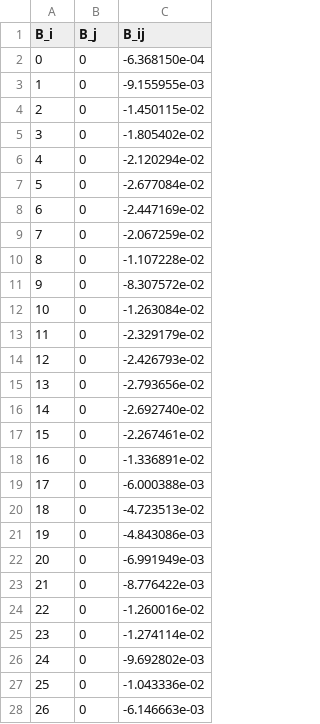
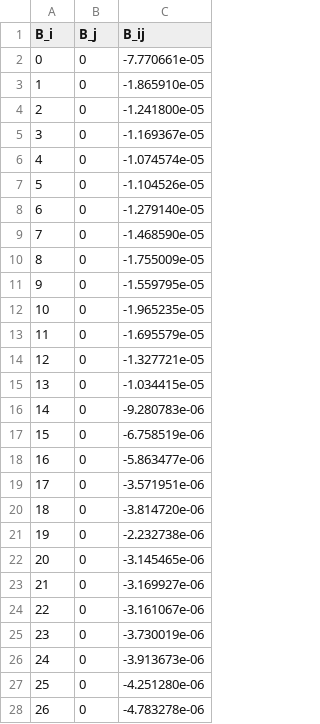
Before and after one commit to JorgeMoronVidal/PDDS, a CSV file: Output/Debug/B_var.csv, drawn as a sheet; only a part is shown; the diff covers the shown part only.

```diff
--- a/Output/Debug/B_var.csv
+++ b/Output/Debug/B_var.csv
@@ -1,28 +1,28 @@
 B_i,B_j,B_ij
-0,0,-6.368150e-04
-1,0,-9.155955e-03
-2,0,-1.450115e-02
-3,0,-1.805402e-02
-4,0,-2.120294e-02
-5,0,-2.677084e-02
-6,0,-2.447169e-02
-7,0,-2.067259e-02
-8,0,-1.107228e-02
-9,0,-8.307572e-02
-10,0,-1.263084e-02
-11,0,-2.329179e-02
-12,0,-2.426793e-02
-13,0,-2.793656e-02
-14,0,-2.692740e-02
-15,0,-2.267461e-02
-16,0,-1.336891e-02
-17,0,-6.000388e-03
-18,0,-4.723513e-02
-19,0,-4.843086e-03
-20,0,-6.991949e-03
-21,0,-8.776422e-03
-22,0,-1.260016e-02
-23,0,-1.274114e-02
-24,0,-9.692802e-03
-25,0,-1.043336e-02
-26,0,-6.146663e-03
+0,0,-7.770661e-05
+1,0,-1.865910e-05
+2,0,-1.241800e-05
+3,0,-1.169367e-05
+4,0,-1.074574e-05
+5,0,-1.104526e-05
+6,0,-1.279140e-05
+7,0,-1.468590e-05
+8,0,-1.755009e-05
+9,0,-1.559795e-05
+10,0,-1.965235e-05
+11,0,-1.695579e-05
+12,0,-1.327721e-05
+13,0,-1.034415e-05
+14,0,-9.280783e-06
+15,0,-6.758519e-06
+16,0,-5.863477e-06
+17,0,-3.571951e-06
+18,0,-3.814720e-06
+19,0,-2.232738e-06
+20,0,-3.145465e-06
+21,0,-3.169927e-06
+22,0,-3.161067e-06
+23,0,-3.730019e-06
+24,0,-3.913673e-06
+25,0,-4.251280e-06
+26,0,-4.783278e-06
```
Also changed, not shown: 80 edited cells elsewhere in this file, Output/Debug/B.csv, Output/solution.csv, 51 other files.
